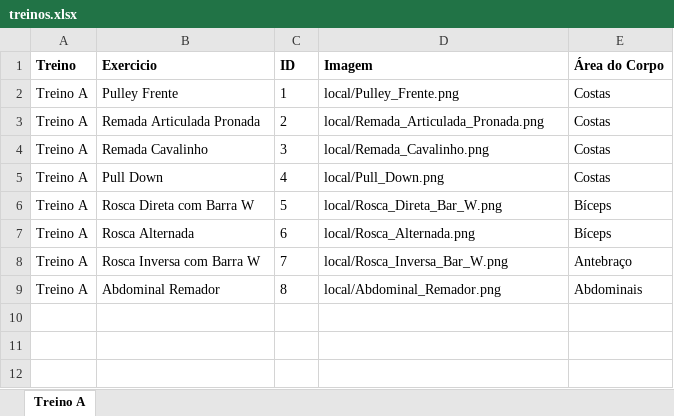
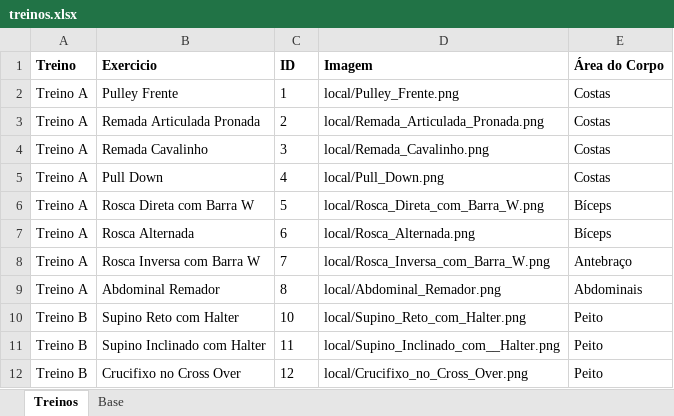
Before and after one commit to espeditoalves/02_academia_app, an Excel workbook: academia_app/base/treinos.xlsx, sheet Treinos, drawn as a sheet; values as stored, in another font and other column widths than the file's, no borders; the diff names each change by its address in the sheet, - before the commit and + after, or states it on an @@ line.

```diff
--- a/academia_app/base/treinos.xlsx (sheet Treinos)
+++ b/academia_app/base/treinos.xlsx (sheet Treinos)
-sheet tab: Treino A
+sheet tab: Treinos
+sheet tab: Base
-D6 (Imagem): local/Rosca_Direta_Bar_W.png
+D6 (Imagem): local/Rosca_Direta_com_Barra_W.png
-D8 (Imagem): local/Rosca_Inversa_Bar_W.png
+D8 (Imagem): local/Rosca_Inversa_com_Barra_W.png
+row 10: Treino B | Supino Reto com Halter | 10 | local/Supino_Reto_com_Halter.png | Peito
+row 11: Treino B | Supino Inclinado com Halter | 11 | local/Supino_Inclinado_com__Halter.png | Peito
+row 12: Treino B | Crucifixo no Cross Over | 12 | local/Crucifixo_no_Cross_Over.png | Peito
```
Also changed, not shown: formulas that keep their value, 9 other files.
